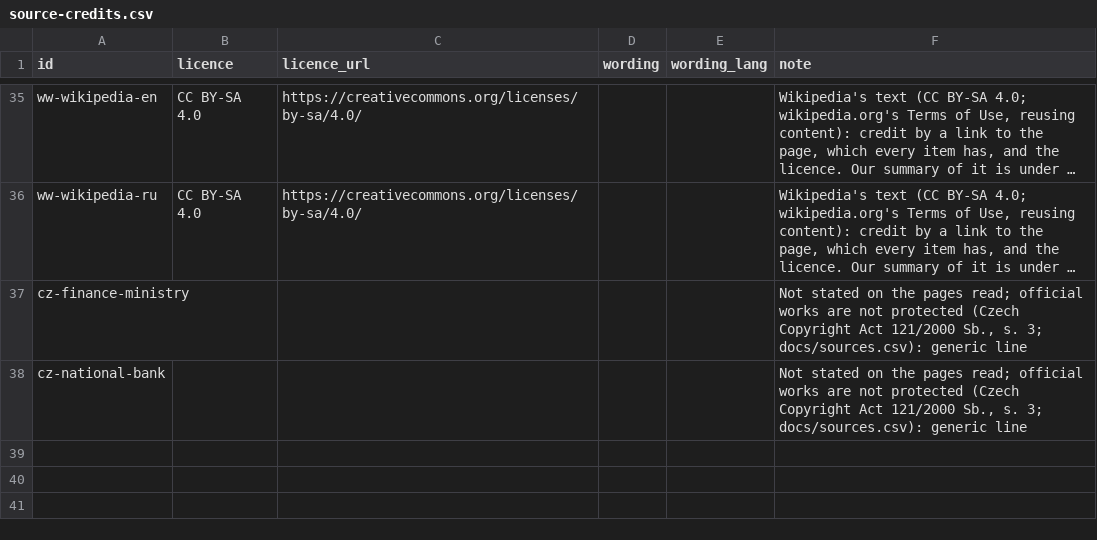
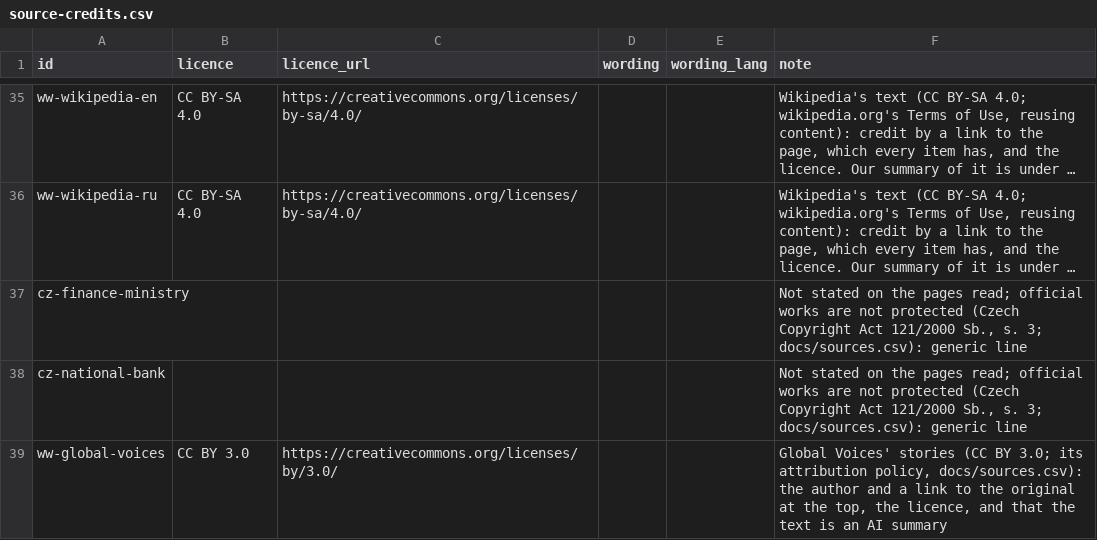
Before and after one commit to yuriityvodar-sudo/official-news, a CSV file: docs/source-credits.csv, drawn as a sheet; only a part is shown, gaps mark what is left out; long unchanged cells end in ….

```diff
--- a/docs/source-credits.csv
+++ b/docs/source-credits.csv
@@ -38 +38,2 @@ cz-finance-ministry,,,,,"Not stated on the pages read; official works are not pr
 cz-national-bank,,,,,"Not stated on the pages read; official works are not protected (Czech Copyright Act 121/2000 Sb., s. 3; docs/sources.csv): generic line"
+ww-global-voices,CC BY 3.0,https://creativecommons.org/licenses/by/3.0/,,,"Global Voices' stories (CC BY 3.0; its attribution policy, docs/sources.csv): the author and a link to the original at the top, the licence, and that the text is an AI summary"
```
Also changed, not shown: docs/source-names.csv, docs/sources.csv, 15 other files.
